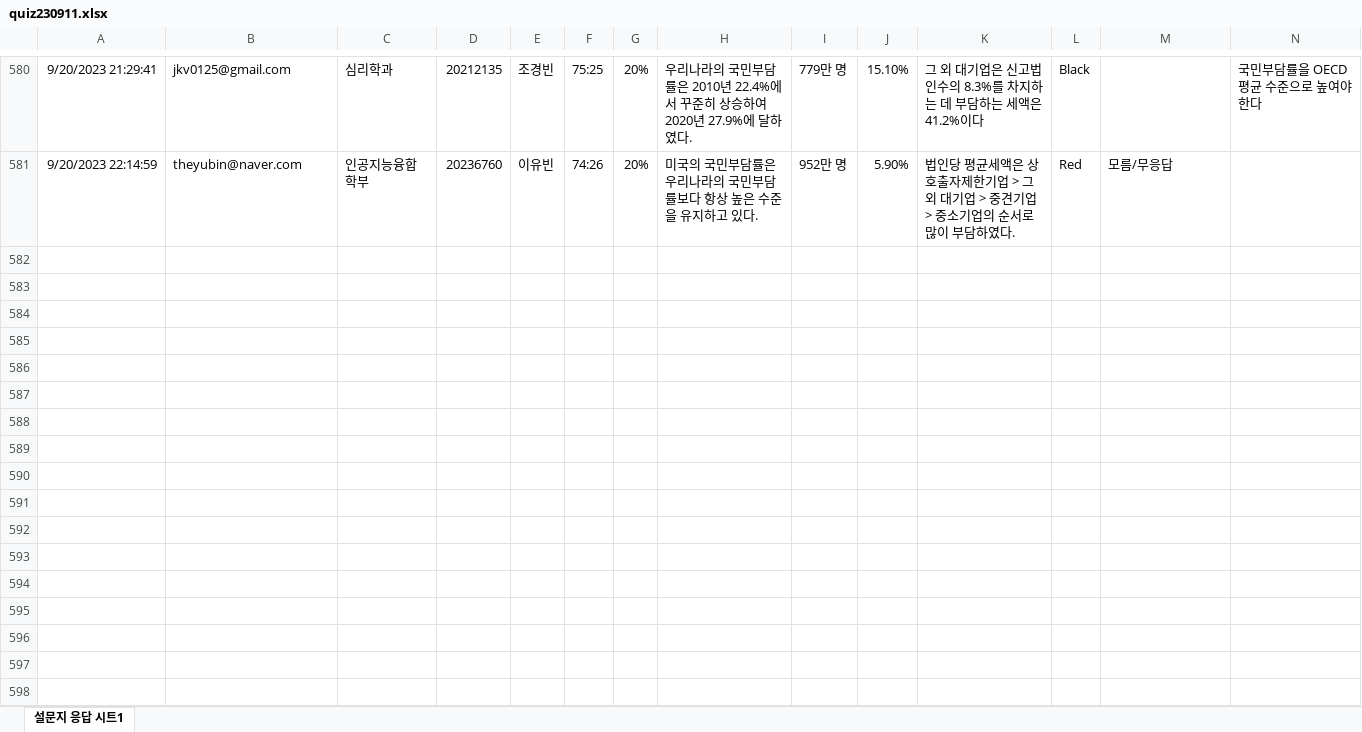
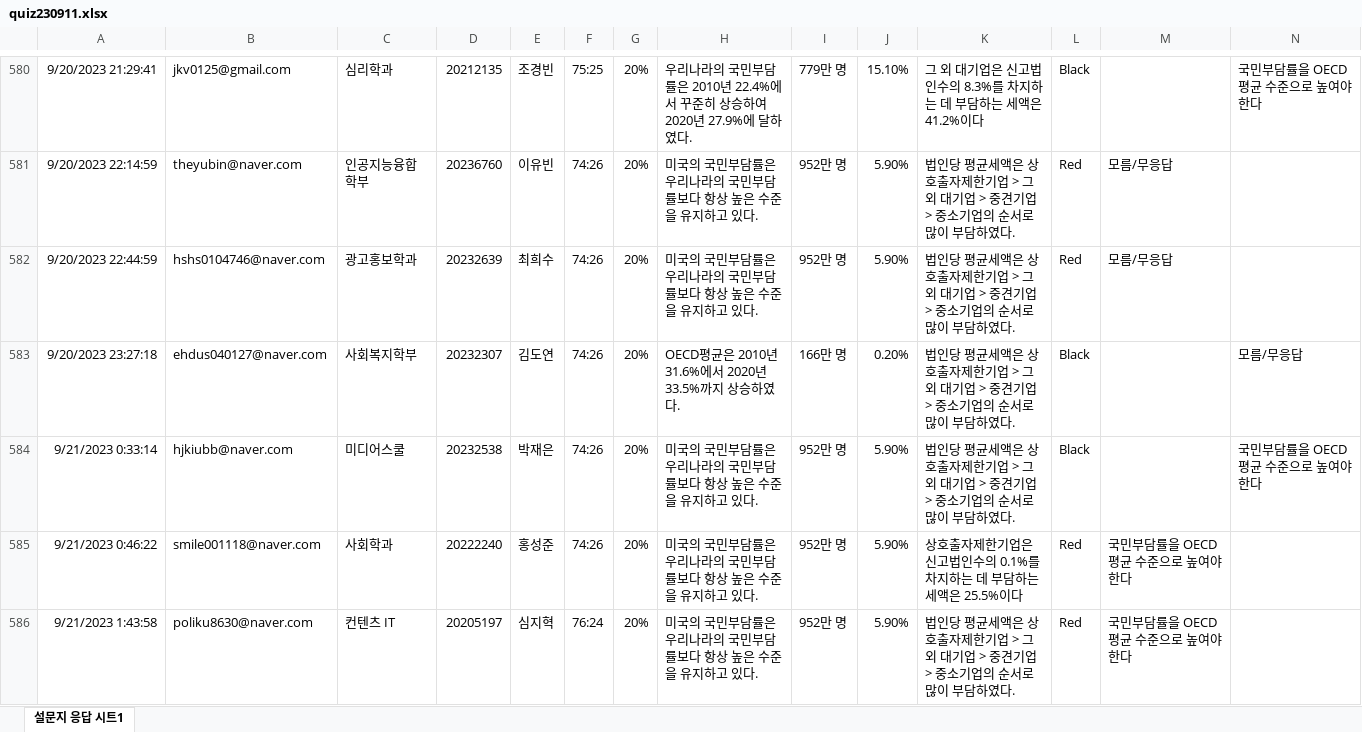
Before and after one commit to kwlee58/class202302, an Excel workbook: data/quiz230911.xlsx, sheet 설문지 응답 시트1, drawn as a sheet; only a part is shown, gaps mark what is left out; values as stored, in another font and other column widths than the file's, no borders; the diff covers the shown part only; the diff names each change by its address in the sheet, - before the commit and + after, or states it on an @@ line.

```diff
--- a/data/quiz230911.xlsx (sheet 설문지 응답 시트1)
+++ b/data/quiz230911.xlsx (sheet 설문지 응답 시트1)
+row 582: 9/20/2023 22:44:59 | hshs0104746@naver.com | 광고홍보학과 | 20232639 | 최희수 | 74:26 | 20% | 미국의 국민부담률은 우리나라의 국민부담률보다 항상 높은 수준을 유지하고 있다. | 952만 명 | 5.90% | 법인당 평균세액은 상호출자제한기업 > 그외 대기업 > 중견기업 > 중소기업의 순서로 많이 부담하였다. | Red | 모름/무응답
+row 583: 9/20/2023 23:27:18 | ehdus040127@naver.com | 사회복지학부 | 20232307 | 김도연 | 74:26 | 20% | OECD평균은 2010년 31.6%에서 2020년 33.5%까지 상승하였다. | 166만 명 | 0.20% | 법인당 평균세액은 상호출자제한기업 > 그외 대기업 > 중견기업 > 중소기업의 순서로 많이 부담하였다. | Black |  | 모름/무응답
+row 584: 9/21/2023 0:33:14 | hjkiubb@naver.com | 미디어스쿨 | 20232538 | 박재은 | 74:26 | 20% | 미국의 국민부담률은 우리나라의 국민부담률보다 항상 높은 수준을 유지하고 있다. | 952만 명 | 5.90% | 법인당 평균세액은 상호출자제한기업 > 그외 대기업 > 중견기업 > 중소기업의 순서로 많이 부담하였다. | Black |  | 국민부담률을 OECD 평균 수준으로 높여야 한다
+row 585: 9/21/2023 0:46:22 | smile001118@naver.com | 사회학과 | 20222240 | 홍성준 | 74:26 | 20% | 미국의 국민부담률은 우리나라의 국민부담률보다 항상 높은 수준을 유지하고 있다. | 952만 명 | 5.90% | 상호출자제한기업은 신고법인수의 0.1%를 차지하는 데 부담하는 세액은 25.5%이다 | Red | 국민부담률을 OECD 평균 수준으로 높여야 한다
+row 586: 9/21/2023 1:43:58 | poliku8630@naver.com | 컨텐츠 IT | 20205197 | 심지혁 | 76:24 | 20% | 미국의 국민부담률은 우리나라의 국민부담률보다 항상 높은 수준을 유지하고 있다. | 952만 명 | 5.90% | 법인당 평균세액은 상호출자제한기업 > 그외 대기업 > 중견기업 > 중소기업의 순서로 많이 부담하였다. | Red | 국민부담률을 OECD 평균 수준으로 높여야 한다
```
Also changed, not shown: 14 added rows elsewhere in this sheet, data/quiz230911_tmp.xlsx, data/quiz230918.xlsx, 22 other files.
